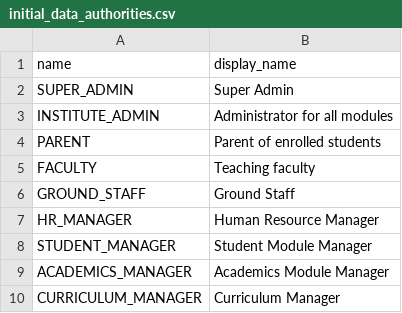
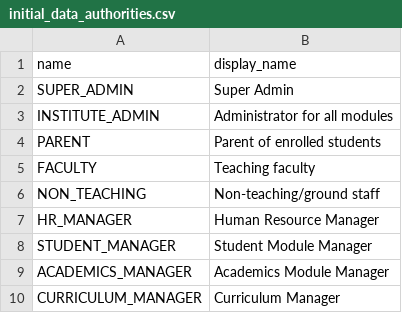
Before and after one commit to skthad/witcurve-api, a CSV file: src/main/resources/config/liquibase/initial_data_authorities.csv, drawn as a sheet; removed rows and columns are numbered as before the commit, all else as after; the diff names each change by its address in the sheet, - before the commit and + after, or states it on an @@ line.

```diff
--- a/src/main/resources/config/liquibase/initial_data_authorities.csv
+++ b/src/main/resources/config/liquibase/initial_data_authorities.csv
-row 6: GROUND_STAFF | Ground Staff
+row 6: NON_TEACHING | Non-teaching/ground staff
```
Also changed, not shown: src/main/resources/config/liquibase/initial_data_authorities_permissions.csv, src/main/resources/config/liquibase/initial_data_permissions.csv, 1 other file.
